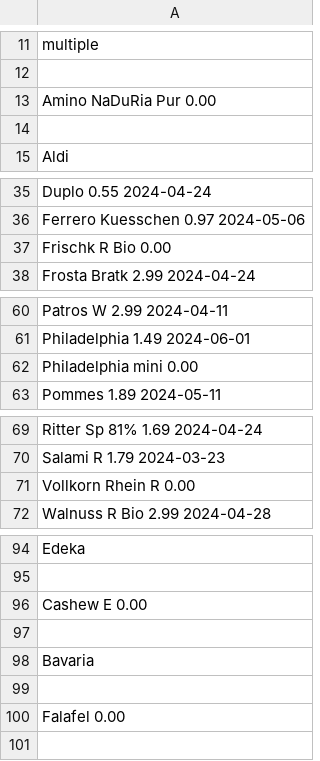
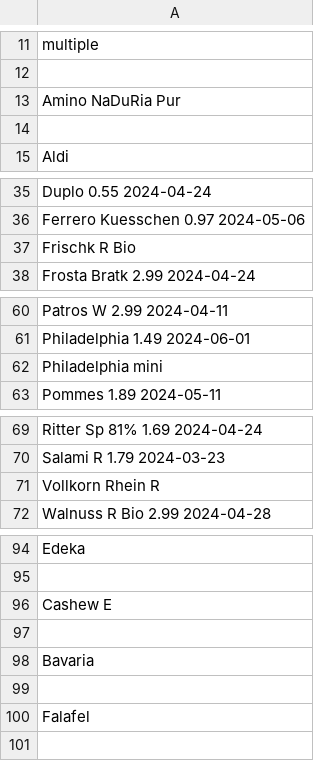
Before and after one commit to walter-a-jablonowski/simple-nutrition-counter, a TSV file: tools/price_list.tsv, drawn as a sheet; only a part is shown, gaps mark what is left out; the diff covers the shown part only.

```diff
--- a/tools/price_list.tsv
+++ b/tools/price_list.tsv
@@ -12,3 +12,3 @@ multiple
 
-Amino NaDuRia Pur        0.00
+Amino NaDuRia Pur
 
@@ -37 +37 @@ Ferrero Kuesschen        0.97    2024-05-06
-Frischk R Bio            0.00
+Frischk R Bio
@@ -62 +62 @@ Philadelphia             1.49    2024-06-01
-Philadelphia mini        0.00
+Philadelphia mini
@@ -71 +71 @@ Salami R                 1.79    2024-03-23
-Vollkorn Rhein R         0.00
+Vollkorn Rhein R
@@ -95,3 +95,3 @@ Edeka
 
-Cashew E                 0.00
+Cashew E
 
@@ -99,3 +99,3 @@ Bavaria
 
-Falafel                  0.00
+Falafel
 
```
Also changed, not shown: 10 edited cells elsewhere in this file, 1 other file.
